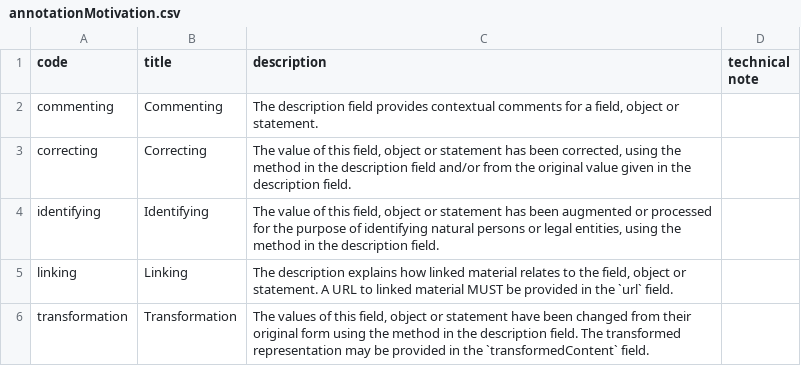
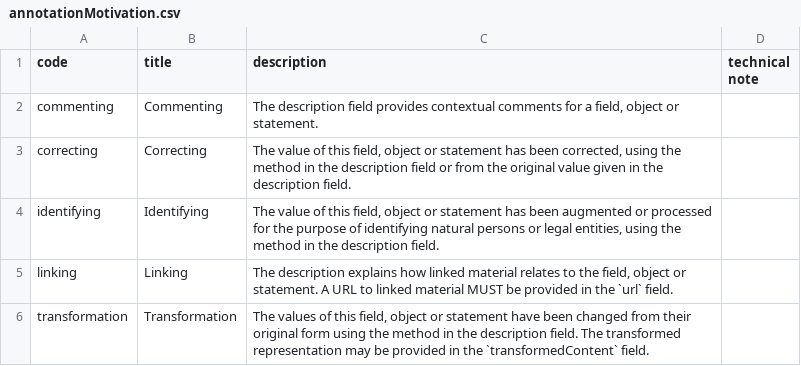
Before and after one commit to openownership/data-standard, a CSV file: schema/codelists/annotationMotivation.csv, drawn as a sheet.

```diff
--- a/schema/codelists/annotationMotivation.csv
+++ b/schema/codelists/annotationMotivation.csv
@@ -2,3 +2,3 @@ code,title,description,technical note
 commenting,Commenting,"The description field provides contextual comments for a field, object or statement.",
-correcting,Correcting,"The value of this field, object or statement has been corrected, using the method in the description field and/or from the original value given in the description field.",
+correcting,Correcting,"The value of this field, object or statement has been corrected, using the method in the description field or from the original value given in the description field.",
 identifying,Identifying,"The value of this field, object or statement has been augmented or processed for the purpose of identifying natural persons or legal entities, using the method in the description field.",
```
Also changed, not shown: 5 other files.
